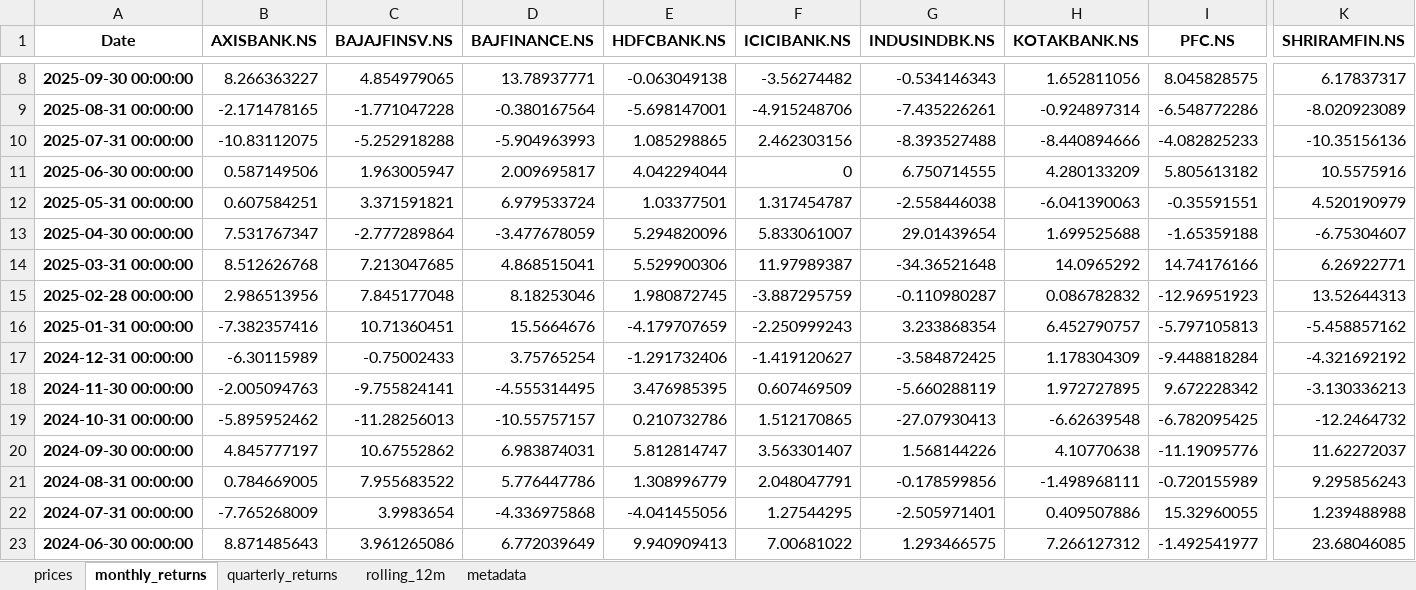
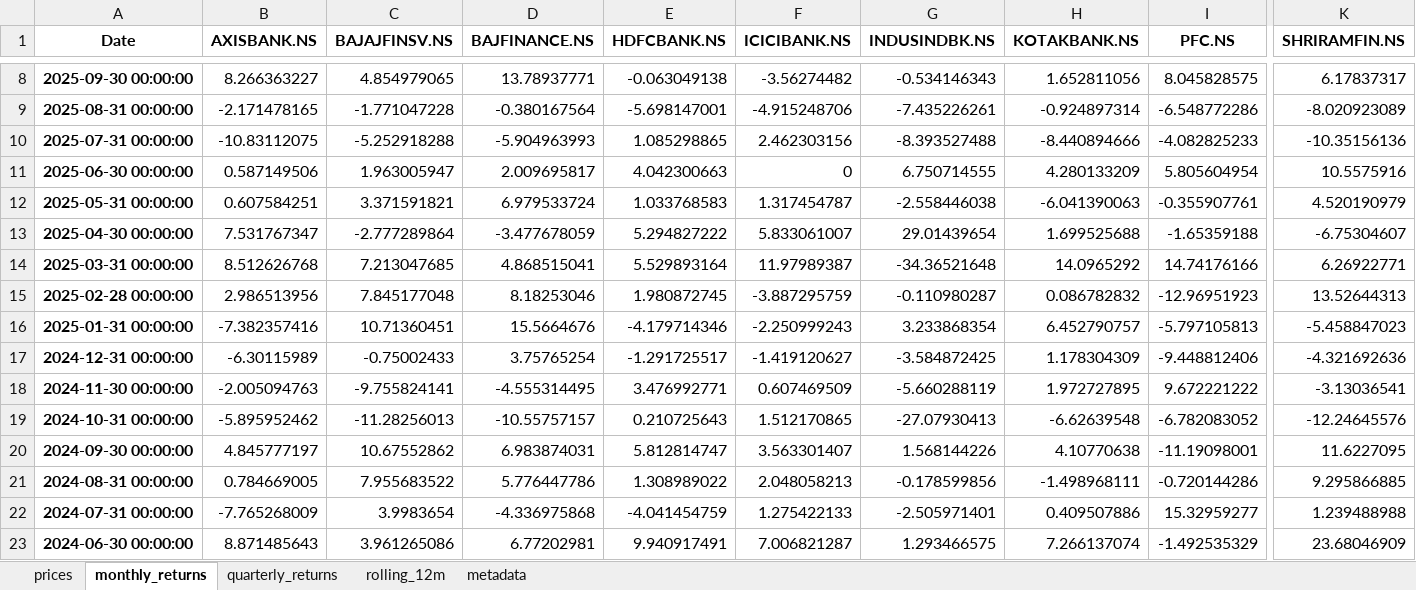
Before and after one commit to rahulshirke7951/stock-sector-dashboard, an Excel workbook: dashboards/Banking.xlsx, sheet monthly_returns, drawn as a sheet; only a part is shown, gaps mark what is left out; values as stored, in another font and other column widths than the file's, no borders; conditional formats not drawn; the diff covers the shown part only; the diff names each change by its address in the sheet, - before the commit and + after, or states it on an @@ line.

```diff
--- a/dashboards/Banking.xlsx (sheet monthly_returns)
+++ b/dashboards/Banking.xlsx (sheet monthly_returns)
-E11 (HDFCBANK.NS): 4.042294044
+E11 (HDFCBANK.NS): 4.042300663
-I11 (PFC.NS): 5.805613182
+I11 (PFC.NS): 5.805604954
-E12 (HDFCBANK.NS): 1.03377501
+E12 (HDFCBANK.NS): 1.033768583
-I12 (PFC.NS): -0.35591551
+I12 (PFC.NS): -0.355907761
-E13 (HDFCBANK.NS): 5.294820096
+E13 (HDFCBANK.NS): 5.294827222
-E14 (HDFCBANK.NS): 5.529900306
+E14 (HDFCBANK.NS): 5.529893164
-E16 (HDFCBANK.NS): -4.179707659
+E16 (HDFCBANK.NS): -4.179714346
-K16 (SHRIRAMFIN.NS): -5.458857162
+K16 (SHRIRAMFIN.NS): -5.458847023
-E17 (HDFCBANK.NS): -1.291732406
+E17 (HDFCBANK.NS): -1.291725517
-I17 (PFC.NS): -9.448818284
+I17 (PFC.NS): -9.448812406
-K17 (SHRIRAMFIN.NS): -4.321692192
+K17 (SHRIRAMFIN.NS): -4.321692636
-E18 (HDFCBANK.NS): 3.476985395
+E18 (HDFCBANK.NS): 3.476992771
-I18 (PFC.NS): 9.672228342
+I18 (PFC.NS): 9.672221222
-K18 (SHRIRAMFIN.NS): -3.130336213
+K18 (SHRIRAMFIN.NS): -3.13036541
-E19 (HDFCBANK.NS): 0.210732786
+E19 (HDFCBANK.NS): 0.210725643
-I19 (PFC.NS): -6.782095425
+I19 (PFC.NS): -6.782083052
-K19 (SHRIRAMFIN.NS): -12.2464732
+K19 (SHRIRAMFIN.NS): -12.24645576
-I20 (PFC.NS): -11.19095776
+I20 (PFC.NS): -11.19098001
-K20 (SHRIRAMFIN.NS): 11.62272037
+K20 (SHRIRAMFIN.NS): 11.6227095
-E21 (HDFCBANK.NS): 1.308996779
+E21 (HDFCBANK.NS): 1.308989022
-F21 (ICICIBANK.NS): 2.048047791
+F21 (ICICIBANK.NS): 2.048058213
-I21 (PFC.NS): -0.720155989
+I21 (PFC.NS): -0.720144286
-K21 (SHRIRAMFIN.NS): 9.295856243
+K21 (SHRIRAMFIN.NS): 9.295866885
-E22 (HDFCBANK.NS): -4.041455056
+E22 (HDFCBANK.NS): -4.041454759
-F22 (ICICIBANK.NS): 1.27544295
+F22 (ICICIBANK.NS): 1.275422133
-I22 (PFC.NS): 15.32960055
+I22 (PFC.NS): 15.32959277
-D23 (BAJFINANCE.NS): 6.772039649
+D23 (BAJFINANCE.NS): 6.77202981
-E23 (HDFCBANK.NS): 9.940909413
+E23 (HDFCBANK.NS): 9.940917491
-F23 (ICICIBANK.NS): 7.00681022
+F23 (ICICIBANK.NS): 7.006821287
-H23 (KOTAKBANK.NS): 7.266127312
+H23 (KOTAKBANK.NS): 7.266137074
-I23 (PFC.NS): -1.492541977
+I23 (PFC.NS): -1.492535329
-K23 (SHRIRAMFIN.NS): 23.68046085
+K23 (SHRIRAMFIN.NS): 23.68046909
```
Also changed, not shown: 193 edited cells elsewhere in this sheet, sheet rolling_12m, sheet prices, sheet quarterly_returns, dashboards/Automobile.xlsx, dashboards/Energy.xlsx, 7 other files.
